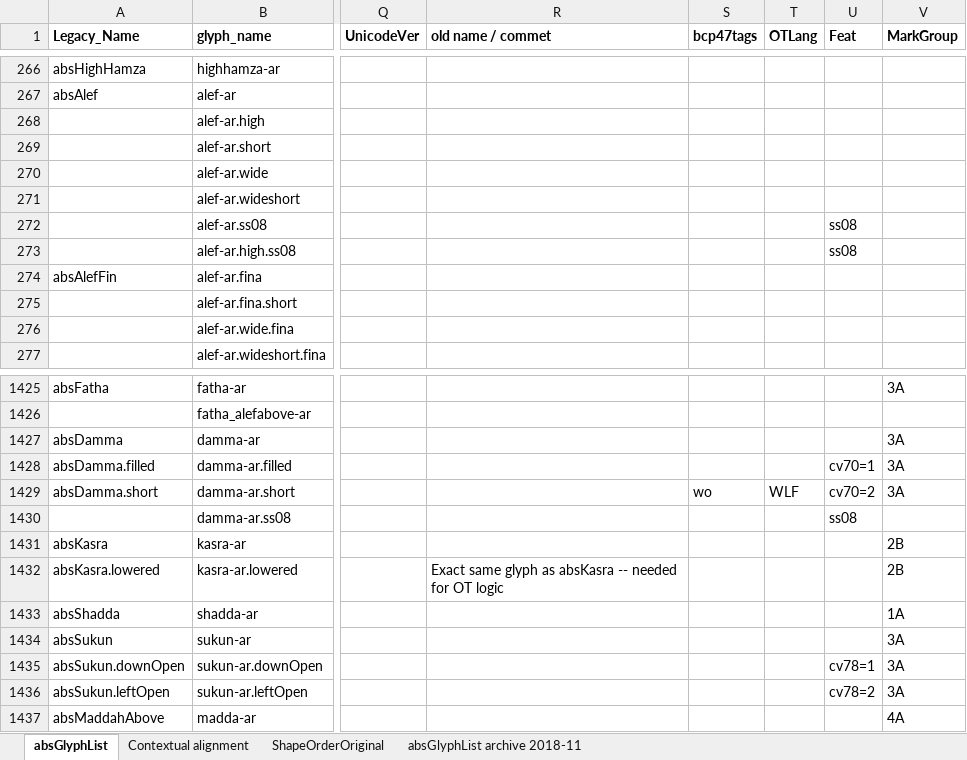
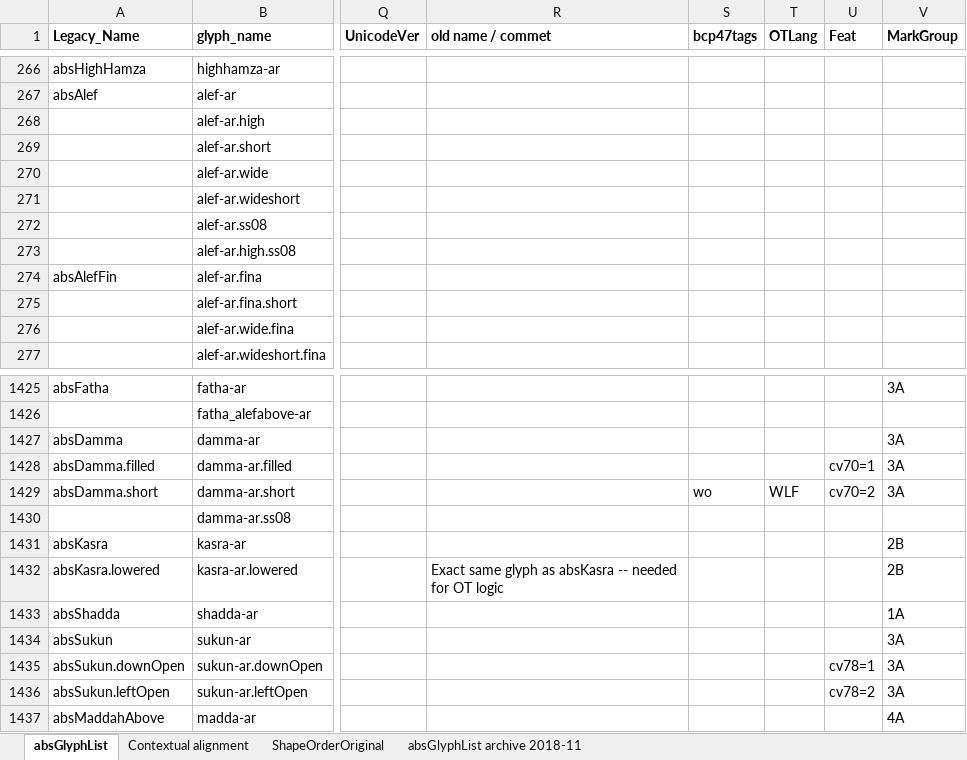
Before and after one commit to silnrsi/font-arab-tools, an Excel workbook: absGlyphList/absGlyphList.xlsx, sheet absGlyphList, drawn as a sheet; only a part is shown, gaps mark what is left out; values as stored, in another font and other column widths than the file's, no borders; charts and pictures not drawn; the diff names each change by its address in the sheet, - before the commit and + after, or states it on an @@ line.

```diff
--- a/absGlyphList/absGlyphList.xlsx (sheet absGlyphList)
+++ b/absGlyphList/absGlyphList.xlsx (sheet absGlyphList)
-U272:U273 (Feat): ss08
+U272:U273 (Feat): (empty)
-U1430 (Feat): ss08
+U1430 (Feat): (empty)
```
Also changed, not shown: 2 other files.
